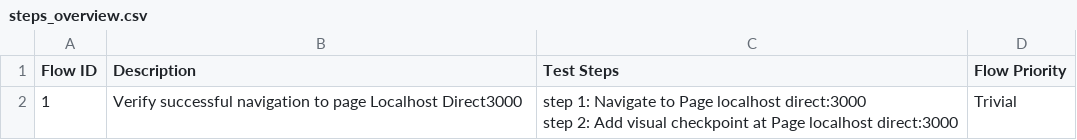
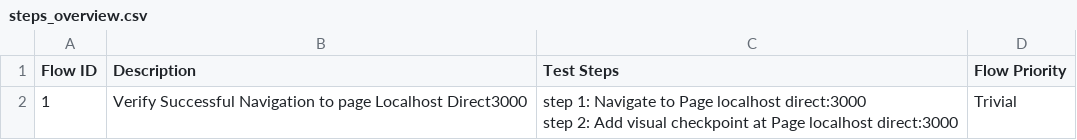
Before and after one commit to tai-nguyen-katalon/tainguyen, a CSV file: Test Steps/steps_overview.csv, drawn as a sheet.

```diff
--- a/Test Steps/steps_overview.csv
+++ b/Test Steps/steps_overview.csv
@@ -1,3 +1,3 @@
 Flow ID,Description,Test Steps,Flow Priority
-1,Verify successful navigation to page Localhost Direct3000,"step 1: Navigate to Page localhost direct:3000
-step 2: Add visual checkpoint at Page localhost direct:3000",Trivial
+1,Verify Successful Navigation to page Localhost Direct3000,"step 1: Navigate to Page localhost direct:3000
+step 2: Add visual checkpoint at Page localhost direct:3000",Trivial
```
Also changed, not shown: 3 other files.
